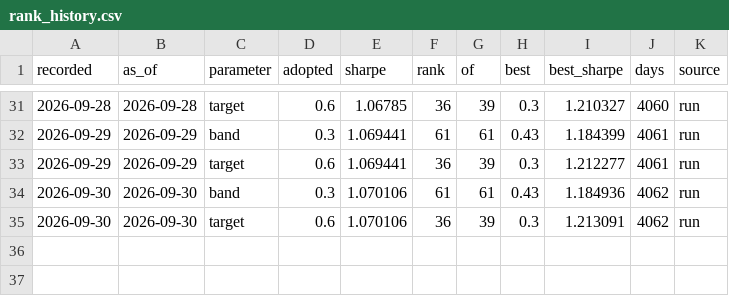
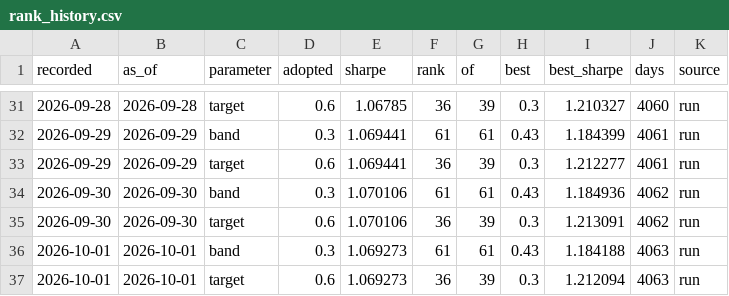
Before and after one commit to quasinbox-netizen/EP6, a CSV file: data/processed/rank_history.csv, drawn as a sheet; only a part is shown, gaps mark what is left out.

```diff
--- a/data/processed/rank_history.csv
+++ b/data/processed/rank_history.csv
@@ -35 +35,3 @@ recorded,as_of,parameter,adopted,sharpe,rank,of,best,best_sharpe,days,source
 2026-09-30,2026-09-30,target,0.6,1.070106,36,39,0.3,1.213091,4062,run
+2026-10-01,2026-10-01,band,0.3,1.069273,61,61,0.43,1.184188,4063,run
+2026-10-01,2026-10-01,target,0.6,1.069273,36,39,0.3,1.212094,4063,run
```
Also changed, not shown: data/processed/sizing_comparison.csv, data/processed/sizing_sweep.csv, 9 other files.
